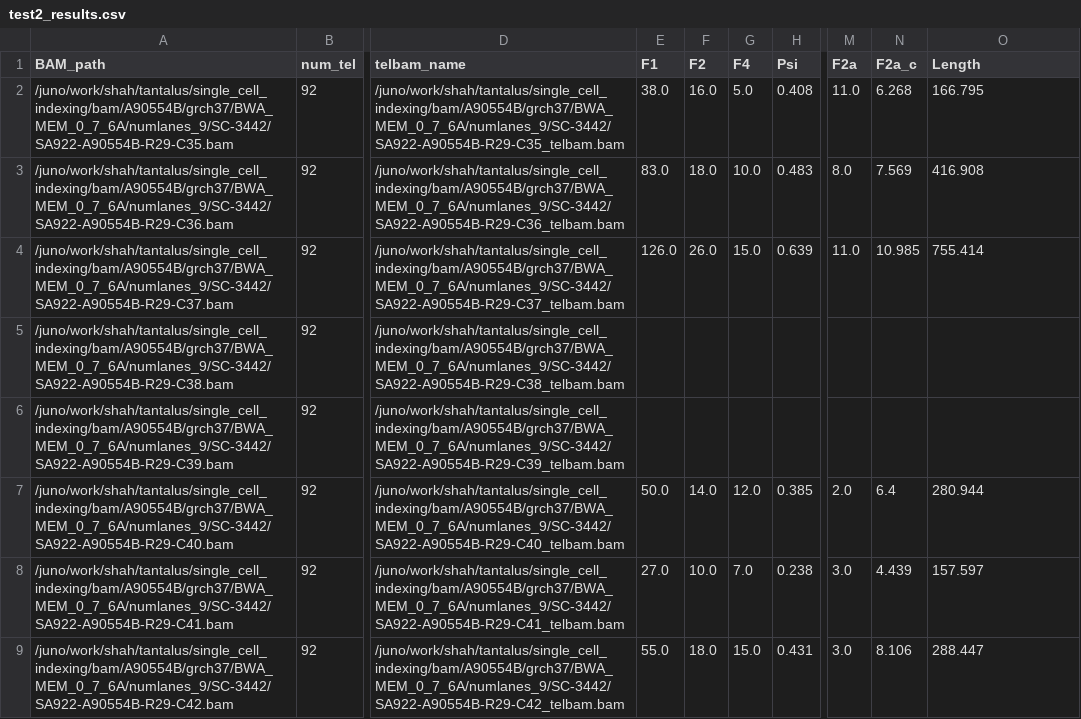
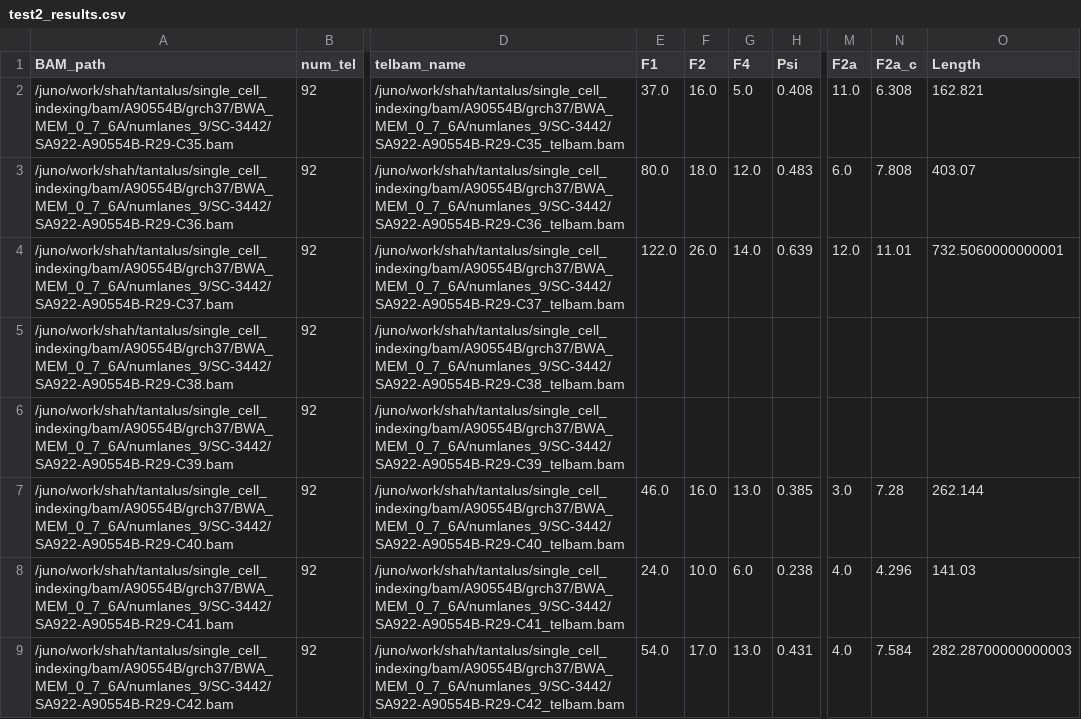
Before and after one commit to shahcompbio/telos, a CSV file: data/test2_results.csv, drawn as a sheet; only a part is shown, gaps mark what is left out; the diff covers the shown part only; the diff names each change by its address in the sheet, - before the commit and + after, or states it on an @@ line.

```diff
--- a/data/test2_results.csv
+++ b/data/test2_results.csv
-E2 (F1): 38.0
+E2 (F1): 37.0
-N2 (F2a_c): 6.268
+N2 (F2a_c): 6.308
-O2 (Length): 166.795
+O2 (Length): 162.821
-E3 (F1): 83.0
+E3 (F1): 80.0
-G3 (F4): 10.0
+G3 (F4): 12.0
-M3 (F2a): 8.0
+M3 (F2a): 6.0
-N3 (F2a_c): 7.569
+N3 (F2a_c): 7.808
-O3 (Length): 416.908
+O3 (Length): 403.07
-E4 (F1): 126.0
+E4 (F1): 122.0
-G4 (F4): 15.0
+G4 (F4): 14.0
-M4 (F2a): 11.0
+M4 (F2a): 12.0
-N4 (F2a_c): 10.985
+N4 (F2a_c): 11.01
-O4 (Length): 755.414
+O4 (Length): 732.5060000000001
-E7 (F1): 50.0
+E7 (F1): 46.0
-F7 (F2): 14.0
+F7 (F2): 16.0
-G7 (F4): 12.0
+G7 (F4): 13.0
-M7 (F2a): 2.0
+M7 (F2a): 3.0
-N7 (F2a_c): 6.4
+N7 (F2a_c): 7.28
-O7 (Length): 280.944
+O7 (Length): 262.144
-E8 (F1): 27.0
+E8 (F1): 24.0
-G8 (F4): 7.0
+G8 (F4): 6.0
-M8:M9 (F2a): 3.0
+M8:M9 (F2a): 4.0
-N8 (F2a_c): 4.439
+N8 (F2a_c): 4.296
-O8 (Length): 157.597
+O8 (Length): 141.03
-E9 (F1): 55.0
+E9 (F1): 54.0
-F9 (F2): 18.0
+F9 (F2): 17.0
-G9 (F4): 15.0
+G9 (F4): 13.0
-N9 (F2a_c): 8.106
+N9 (F2a_c): 7.584
-O9 (Length): 288.447
+O9 (Length): 282.28700000000003
```
Also changed, not shown: 18 edited cells elsewhere in this file, 3 other files.
